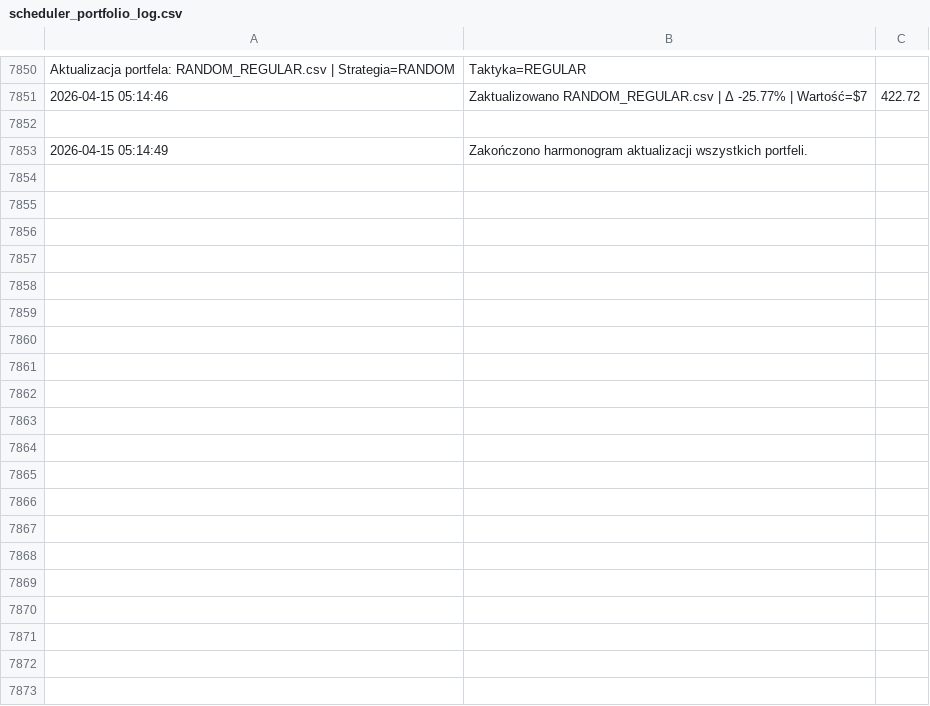
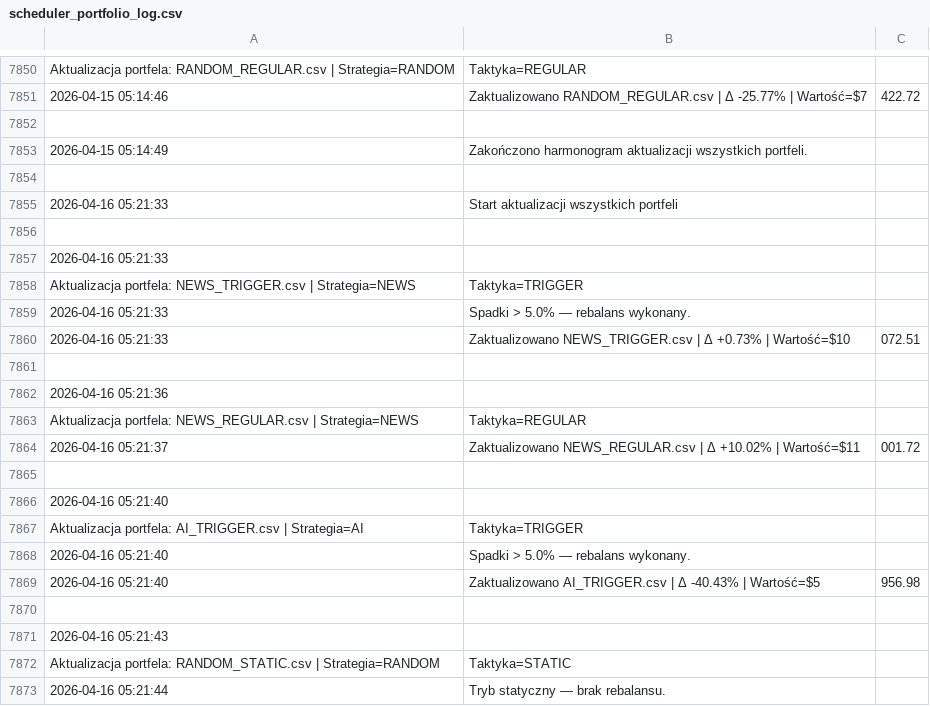
Before and after one commit to borawskiD/AI_STOCK_BOT, a CSV file: results/update_logs/scheduler_portfolio_log.csv, drawn as a sheet; only a part is shown, gaps mark what is left out; the diff covers the shown part only; the diff names each change by its address in the sheet, - before the commit and + after, or states it on an @@ line.

Commit message:
🔄 Auto rebalanced portfolios (Thu Apr 16 05:22:03 UTC 2026)

```diff
--- a/results/update_logs/scheduler_portfolio_log.csv
+++ b/results/update_logs/scheduler_portfolio_log.csv
+row 7854: (empty)
+row 7855: 2026-04-16 05:21:33 | Start aktualizacji wszystkich portfeli
+row 7856: (empty)
+row 7857: 2026-04-16 05:21:33
+row 7858: Aktualizacja portfela: NEWS_TRIGGER.csv | Strategia=NEWS | Taktyka=TRIGGER
+row 7859: 2026-04-16 05:21:33 | Spadki > 5.0% — rebalans wykonany.
+row 7860: 2026-04-16 05:21:33 | Zaktualizowano NEWS_TRIGGER.csv | Δ +0.73% | Wartość=$10 | 072.51
+row 7861: (empty)
+row 7862: 2026-04-16 05:21:36
+row 7863: Aktualizacja portfela: NEWS_REGULAR.csv | Strategia=NEWS | Taktyka=REGULAR
+row 7864: 2026-04-16 05:21:37 | Zaktualizowano NEWS_REGULAR.csv | Δ +10.02% | Wartość=$11 | 001.72
+row 7865: (empty)
+row 7866: 2026-04-16 05:21:40
+row 7867: Aktualizacja portfela: AI_TRIGGER.csv | Strategia=AI | Taktyka=TRIGGER
+row 7868: 2026-04-16 05:21:40 | Spadki > 5.0% — rebalans wykonany.
+row 7869: 2026-04-16 05:21:40 | Zaktualizowano AI_TRIGGER.csv | Δ -40.43% | Wartość=$5 | 956.98
+row 7870: (empty)
+row 7871: 2026-04-16 05:21:43
+row 7872: Aktualizacja portfela: RANDOM_STATIC.csv | Strategia=RANDOM | Taktyka=STATIC
+row 7873: 2026-04-16 05:21:44 | Tryb statyczny — brak rebalansu.
```
Also changed, not shown: 26 added rows elsewhere in this file, results/portfolios/NEWS_REGULAR.csv, results/portfolios/NEWS_STATIC.csv, 7 other files.
